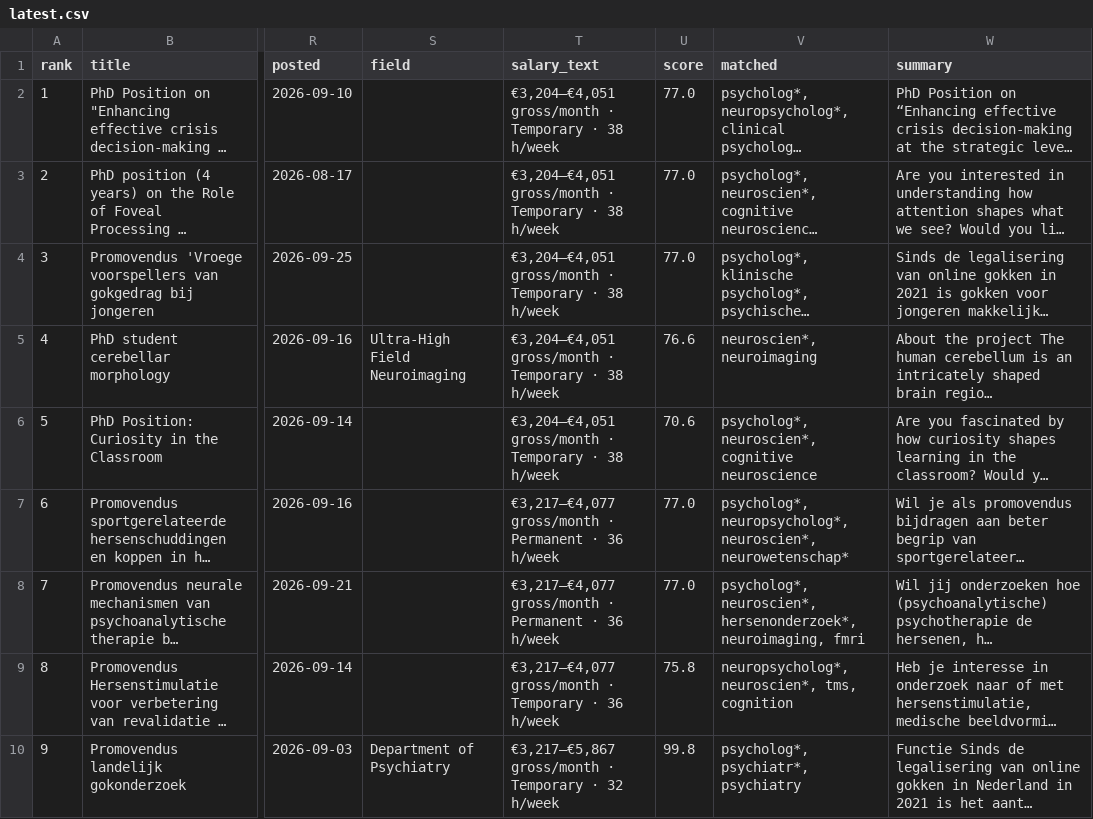
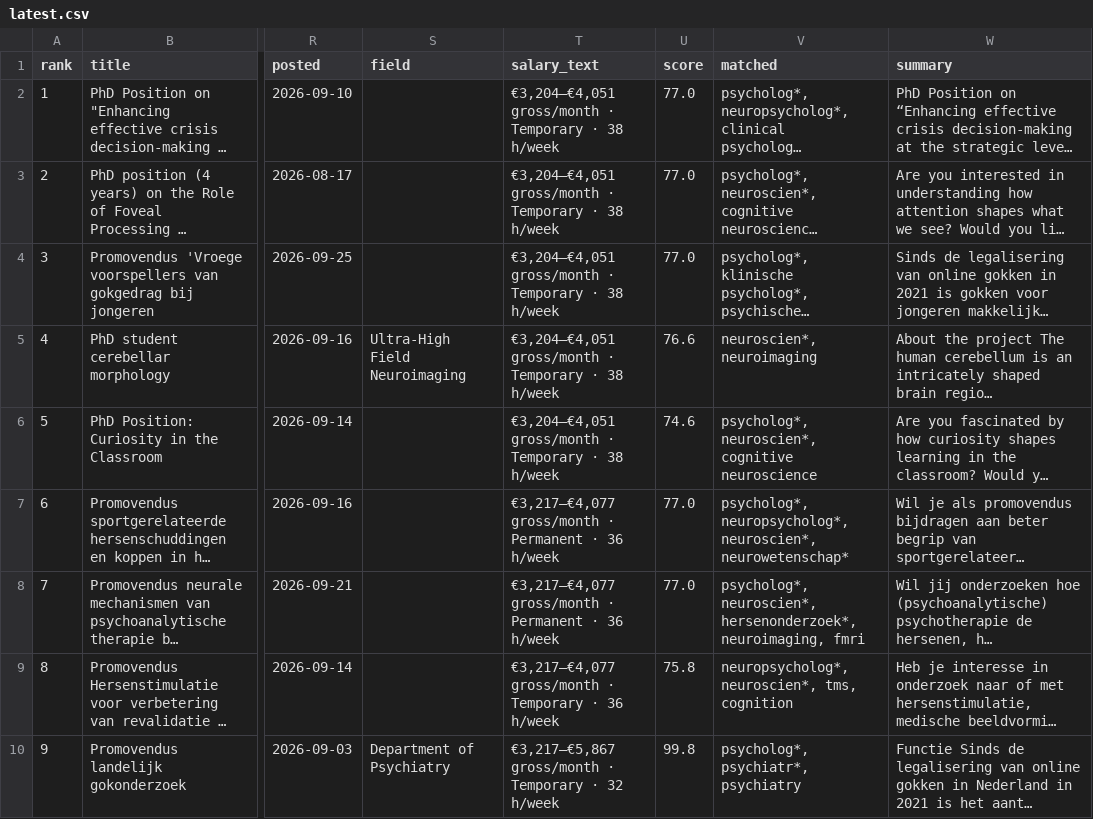
Before and after one commit to mojtaba220978/phd-radar, a CSV file: reports/latest.csv, drawn as a sheet; only a part is shown, gaps mark what is left out; long unchanged cells end in …; the diff covers the shown part only; the diff names each change by its address in the sheet, - before the commit and + after, or states it on an @@ line.

```diff
--- a/reports/latest.csv
+++ b/reports/latest.csv
-U6 (score): 70.6
+U6 (score): 74.6
```
Also changed, not shown: 1 added row elsewhere in this file, 8 other files.
